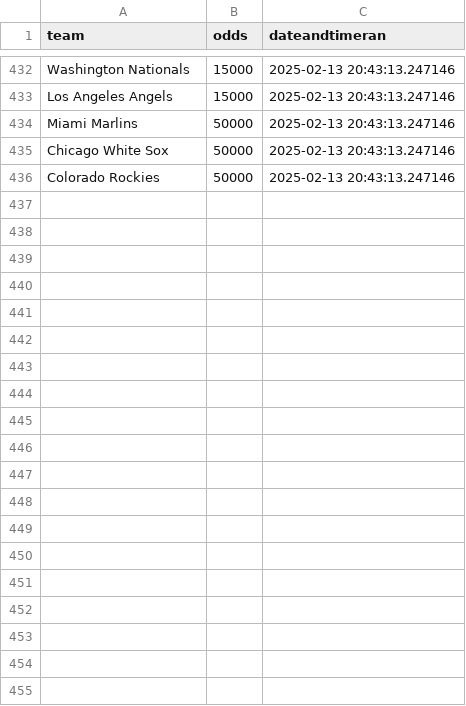
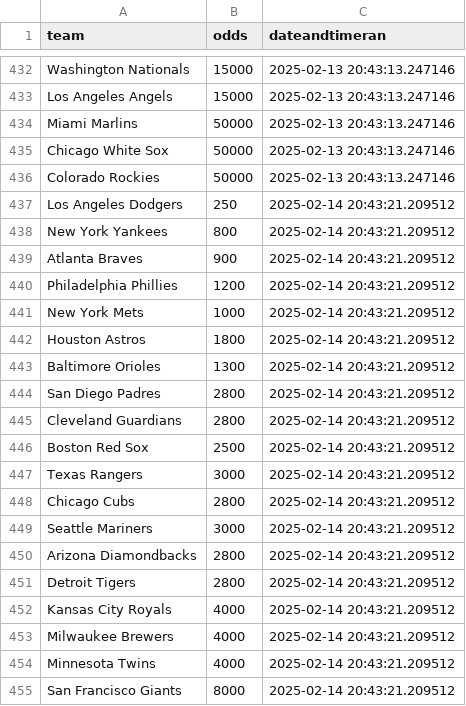
Before and after one commit to nels2248/mlbfutures, a CSV file: mlbfutures.csv, drawn as a sheet; only a part is shown, gaps mark what is left out; the diff covers the shown part only; the diff names each change by its address in the sheet, - before the commit and + after, or states it on an @@ line.

```diff
--- a/mlbfutures.csv
+++ b/mlbfutures.csv
+row 437: Los Angeles Dodgers | 250 | 2025-02-14 20:43:21.209512
+row 438: New York Yankees | 800 | 2025-02-14 20:43:21.209512
+row 439: Atlanta Braves | 900 | 2025-02-14 20:43:21.209512
+row 440: Philadelphia Phillies | 1200 | 2025-02-14 20:43:21.209512
+row 441: New York Mets | 1000 | 2025-02-14 20:43:21.209512
+row 442: Houston Astros | 1800 | 2025-02-14 20:43:21.209512
+row 443: Baltimore Orioles | 1300 | 2025-02-14 20:43:21.209512
+row 444: San Diego Padres | 2800 | 2025-02-14 20:43:21.209512
+row 445: Cleveland Guardians | 2800 | 2025-02-14 20:43:21.209512
+row 446: Boston Red Sox | 2500 | 2025-02-14 20:43:21.209512
+row 447: Texas Rangers | 3000 | 2025-02-14 20:43:21.209512
+row 448: Chicago Cubs | 2800 | 2025-02-14 20:43:21.209512
+row 449: Seattle Mariners | 3000 | 2025-02-14 20:43:21.209512
+row 450: Arizona Diamondbacks | 2800 | 2025-02-14 20:43:21.209512
+row 451: Detroit Tigers | 2800 | 2025-02-14 20:43:21.209512
+row 452: Kansas City Royals | 4000 | 2025-02-14 20:43:21.209512
+row 453: Milwaukee Brewers | 4000 | 2025-02-14 20:43:21.209512
+row 454: Minnesota Twins | 4000 | 2025-02-14 20:43:21.209512
+row 455: San Francisco Giants | 8000 | 2025-02-14 20:43:21.209512
```
Also changed, not shown: 10 added rows elsewhere in this file, 1 other file.
